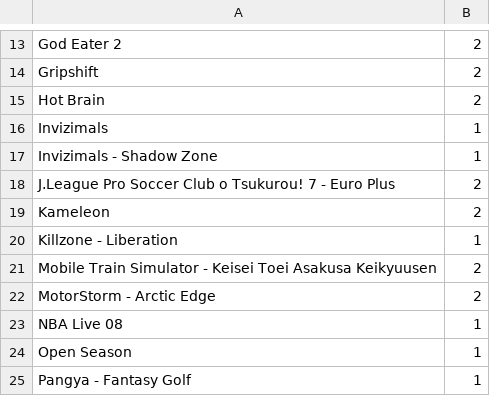
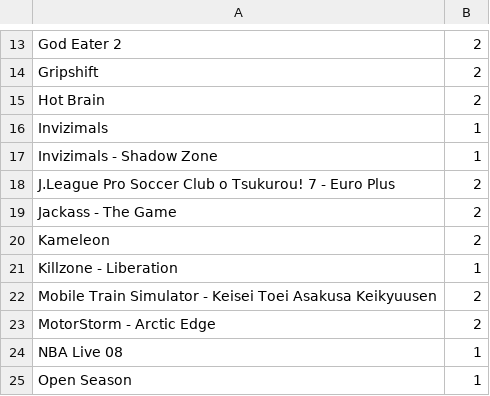
Before and after one commit to Retro-Devils/retrokit, a TSV file: config/systems/psp/emulators.tsv, drawn as a sheet; only a part is shown, gaps mark what is left out; the shorter side is filled out with more unchanged rows.

```diff
--- a/config/systems/psp/emulators.tsv
+++ b/config/systems/psp/emulators.tsv
@@ -18,2 +18,3 @@ Invizimals - Shadow Zone	1
 J.League Pro Soccer Club o Tsukurou! 7 - Euro Plus	2
+Jackass - The Game	2
 Kameleon	2
```
Also changed, not shown: 1 other file.
